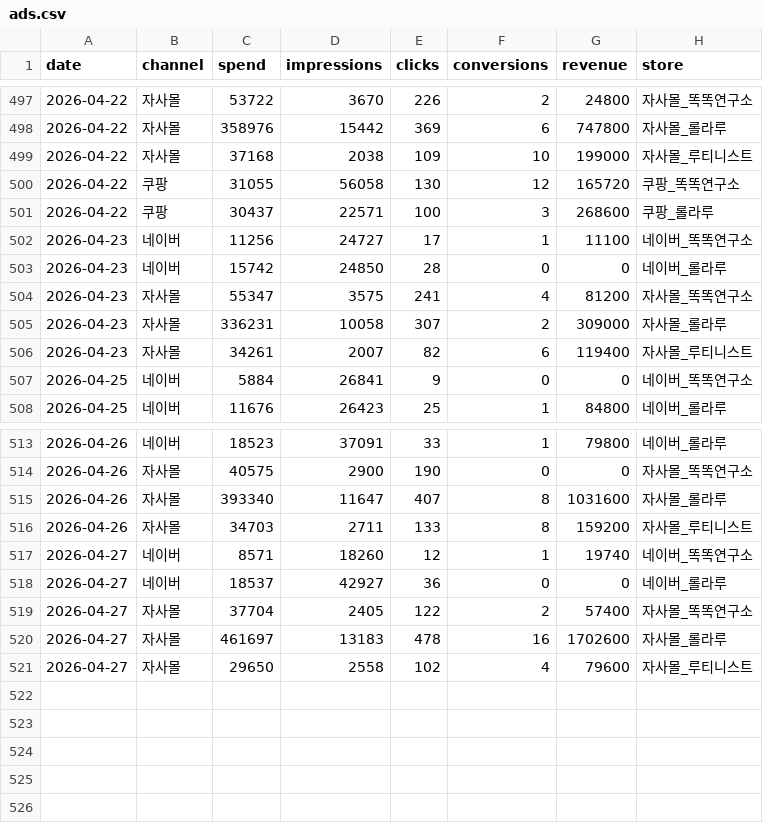
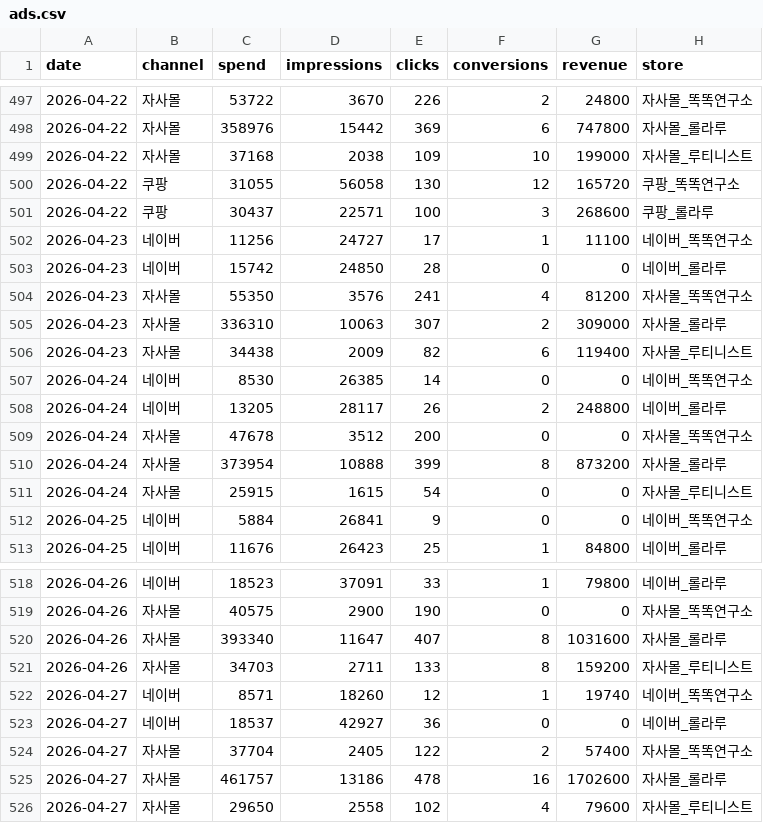
Before and after one commit to dylan670/growingup-dashboard, a CSV file: data/ads.csv, drawn as a sheet; only a part is shown, gaps mark what is left out.

```diff
--- a/data/ads.csv
+++ b/data/ads.csv
@@ -503,5 +503,10 @@
 2026-04-23,네이버,15742,24850,28,0,0,네이버_롤라루
-2026-04-23,자사몰,55347,3575,241,4,81200,자사몰_똑똑연구소
-2026-04-23,자사몰,336231,10058,307,2,309000,자사몰_롤라루
-2026-04-23,자사몰,34261,2007,82,6,119400,자사몰_루티니스트
+2026-04-23,자사몰,55350,3576,241,4,81200,자사몰_똑똑연구소
+2026-04-23,자사몰,336310,10063,307,2,309000,자사몰_롤라루
+2026-04-23,자사몰,34438,2009,82,6,119400,자사몰_루티니스트
+2026-04-24,네이버,8530,26385,14,0,0,네이버_똑똑연구소
+2026-04-24,네이버,13205,28117,26,2,248800,네이버_롤라루
+2026-04-24,자사몰,47678,3512,200,0,0,자사몰_똑똑연구소
+2026-04-24,자사몰,373954,10888,399,8,873200,자사몰_롤라루
+2026-04-24,자사몰,25915,1615,54,0,0,자사몰_루티니스트
 2026-04-25,네이버,5884,26841,9,0,0,네이버_똑똑연구소
@@ -519,3 +524,3 @@
 2026-04-27,자사몰,37704,2405,122,2,57400,자사몰_똑똑연구소
-2026-04-27,자사몰,461697,13183,478,16,1702600,자사몰_롤라루
+2026-04-27,자사몰,461757,13186,478,16,1702600,자사몰_롤라루
 2026-04-27,자사몰,29650,2558,102,4,79600,자사몰_루티니스트
```
Also changed, not shown: data/orders.csv, 4 other files.
